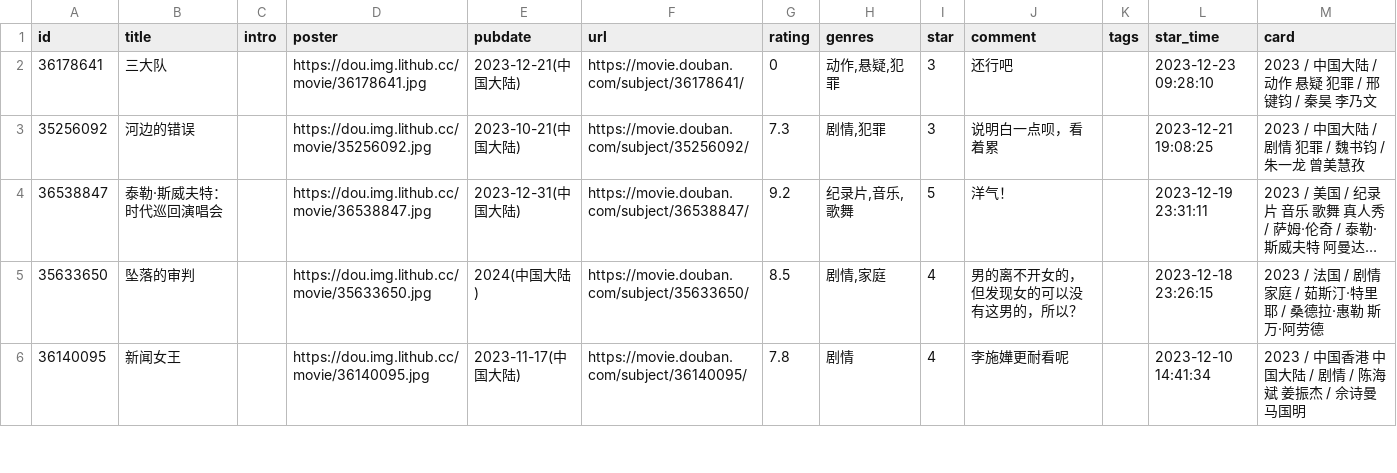
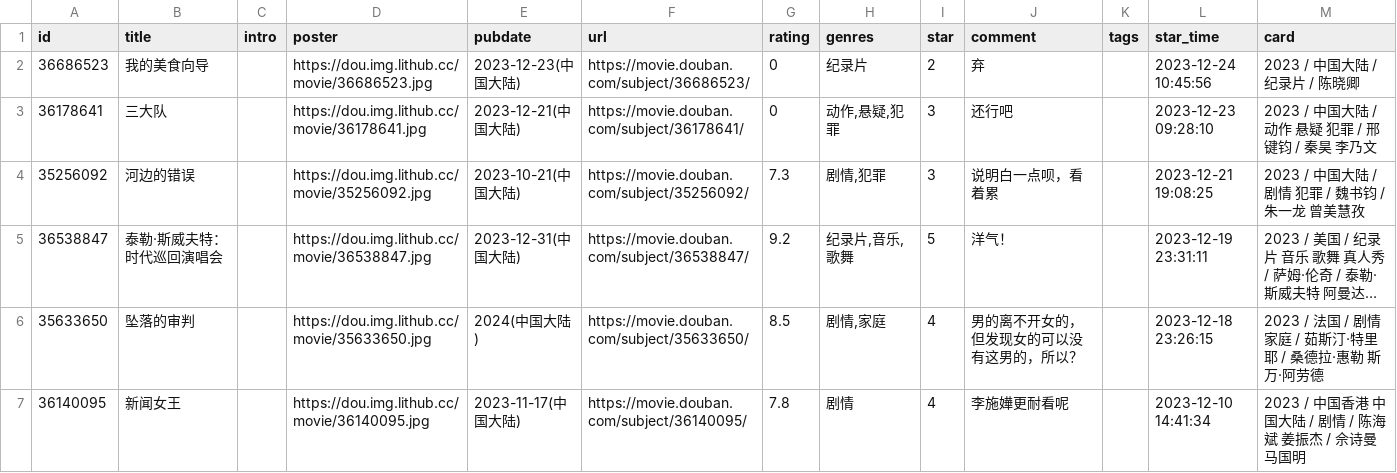
Before and after one commit to lmm214/douban, a CSV file: data/douban/movie.csv, drawn as a sheet; only a part is shown; long unchanged cells end in …; the diff names each change by its address in the sheet, - before the commit and + after, or states it on an @@ line.

Commit message:
chore: update douban data

```diff
--- a/data/douban/movie.csv
+++ b/data/douban/movie.csv
+row 2: 36686523 | 我的美食向导 |  | https://dou.img.lithub.cc/movie/36686523.jpg | 2023-12-23(中国大陆) | https://movie.douban.com/subject/36686523/ | 0 | 纪录片 | 2 | 弃 |  | 2023-12-24 10:45:56 | 2023 / 中国大陆 / 纪录片 / 陈晓卿
```
